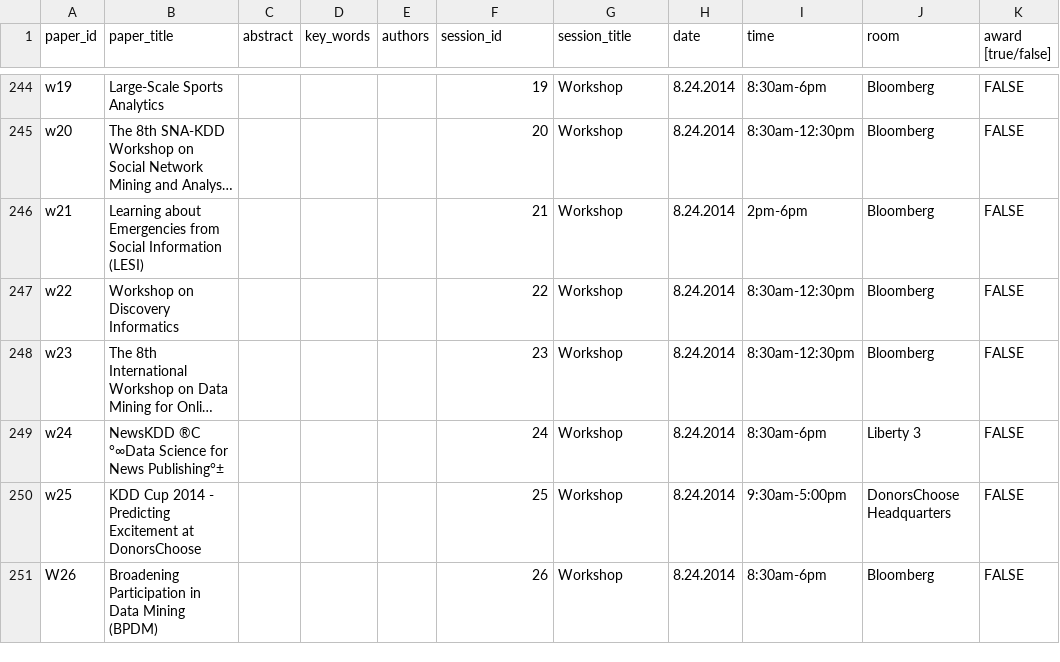
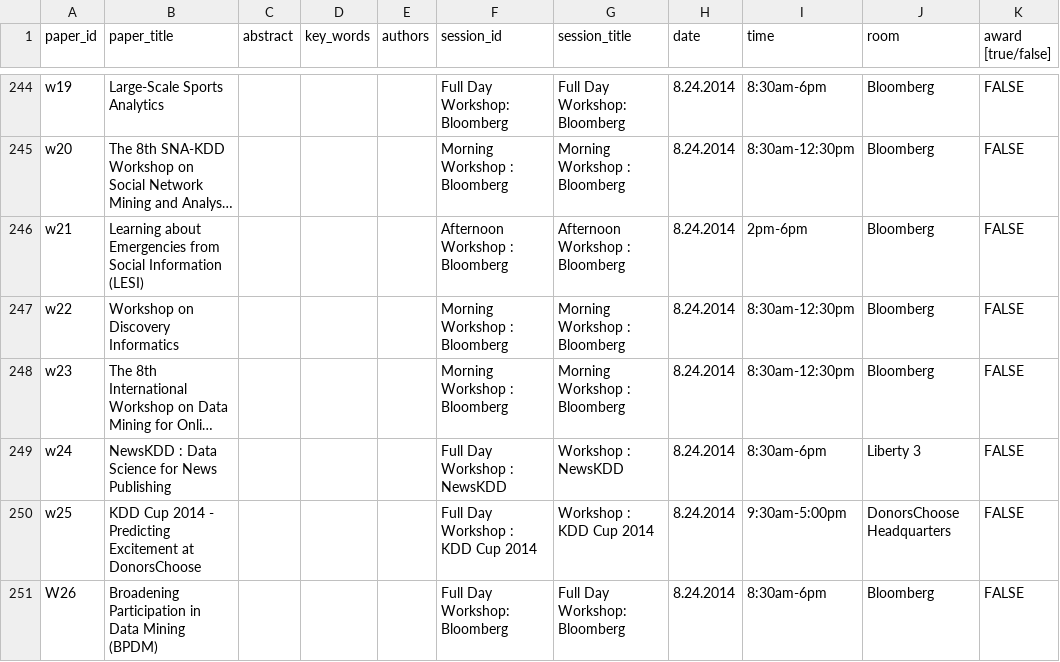
Before and after one commit to ywteh/confer, a CSV file: data/kdd2014/kdd2014.csv, drawn as a sheet; only a part is shown, gaps mark what is left out; long unchanged cells end in …; the diff covers the shown part only; the diff names each change by its address in the sheet, - before the commit and + after, or states it on an @@ line.

```diff
--- a/data/kdd2014/kdd2014.csv
+++ b/data/kdd2014/kdd2014.csv
-F244 (session_id): 19
+F244 (session_id): Full Day Workshop: Bloomberg
-G244 (session_title): Workshop
+G244 (session_title): Full Day Workshop: Bloomberg
-F245 (session_id): 20
+F245 (session_id): Morning Workshop : Bloomberg
-G245 (session_title): Workshop
+G245 (session_title): Morning Workshop : Bloomberg
-F246 (session_id): 21
+F246 (session_id): Afternoon Workshop : Bloomberg
-G246 (session_title): Workshop
+G246 (session_title): Afternoon Workshop : Bloomberg
-F247 (session_id): 22
+F247 (session_id): Morning Workshop : Bloomberg
-G247:G248 (session_title): Workshop
+G247:G248 (session_title): Morning Workshop : Bloomberg
-F248 (session_id): 23
+F248 (session_id): Morning Workshop : Bloomberg
-B249 (paper_title): NewsKDD ®C °∞Data Science for News Publishing°±
+B249 (paper_title): NewsKDD : Data Science for News Publishing
-F249 (session_id): 24
+F249 (session_id): Full Day Workshop : NewsKDD
-G249 (session_title): Workshop
+G249 (session_title): Workshop : NewsKDD
-F250 (session_id): 25
+F250 (session_id): Full Day Workshop : KDD Cup 2014
-G250 (session_title): Workshop
+G250 (session_title): Workshop : KDD Cup 2014
-F251 (session_id): 26
+F251 (session_id): Full Day Workshop: Bloomberg
-G251 (session_title): Workshop
+G251 (session_title): Full Day Workshop: Bloomberg
```
Also changed, not shown: 35 edited cells elsewhere in this file.
